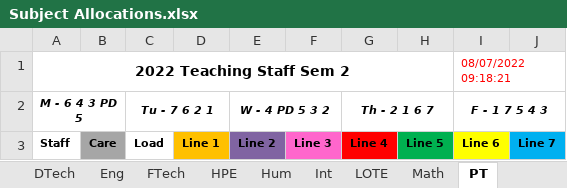
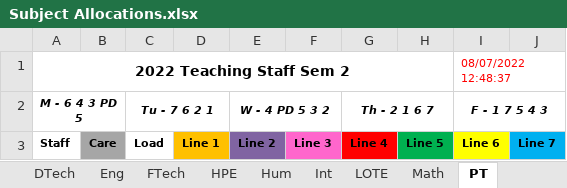
Before and after one commit to MrEldridge22/timetabling, an Excel workbook: Subject Allocations.xlsx, sheet PT, drawn as a sheet; values as stored, in another font and other column widths than the file's, no borders; the diff names each change by its address in the sheet, - before the commit and + after, or states it on an @@ line.

```diff
--- a/Subject Allocations.xlsx (sheet PT)
+++ b/Subject Allocations.xlsx (sheet PT)
-I1: 08/07/2022 09:18:21
+I1: 08/07/2022 12:48:37
```
Also changed, not shown: sheet All Staff, sheet Math, sheet Sci, sheet Tech, sheet Art, sheet SpEd, 9 more sheets, 3 other files.
